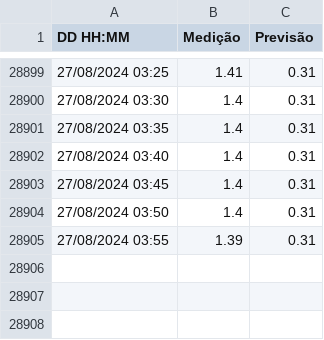
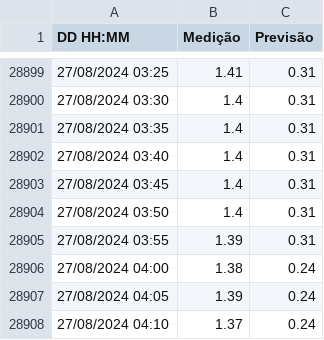
Before and after one commit to luizdavilaf/nivel-lagoa-dos-patos, a CSV file: tide_data.csv, drawn as a sheet; only a part is shown, gaps mark what is left out.

Commit message:
Update CSV

```diff
--- a/tide_data.csv
+++ b/tide_data.csv
@@ -28905 +28905,4 @@ DD HH:MM,Medição,Previsão
 27/08/2024 03:55,1.39,0.31
+27/08/2024 04:00,1.38,0.24
+27/08/2024 04:05,1.39,0.24
+27/08/2024 04:10,1.37,0.24
```
